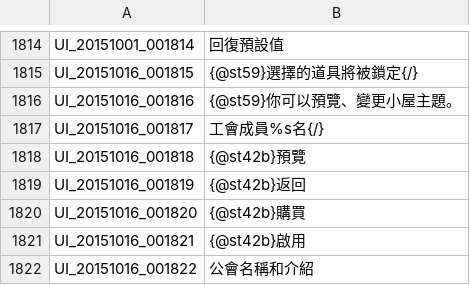
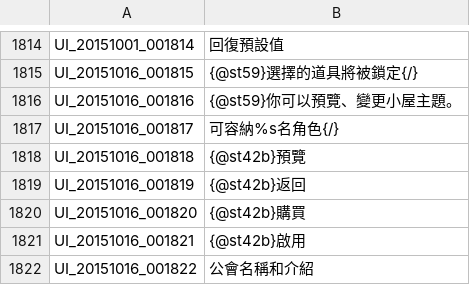
Before and after one commit to Meowurs/TreeOfSaviorChineseTraditional, a TSV file: UI.tsv, drawn as a sheet; only a part is shown, gaps mark what is left out.

Commit message:
小屋說明文字修正

```diff
--- a/UI.tsv
+++ b/UI.tsv
@@ -1816,3 +1816,3 @@ UI_20151016_001815	{@st59}選擇的道具將被鎖定{/}
 UI_20151016_001816	{@st59}你可以預覽、變更小屋主題。
-UI_20151016_001817	工會成員%s名{/}
+UI_20151016_001817	可容納%s名角色{/}
 UI_20151016_001818	{@st42b}預覽
```
